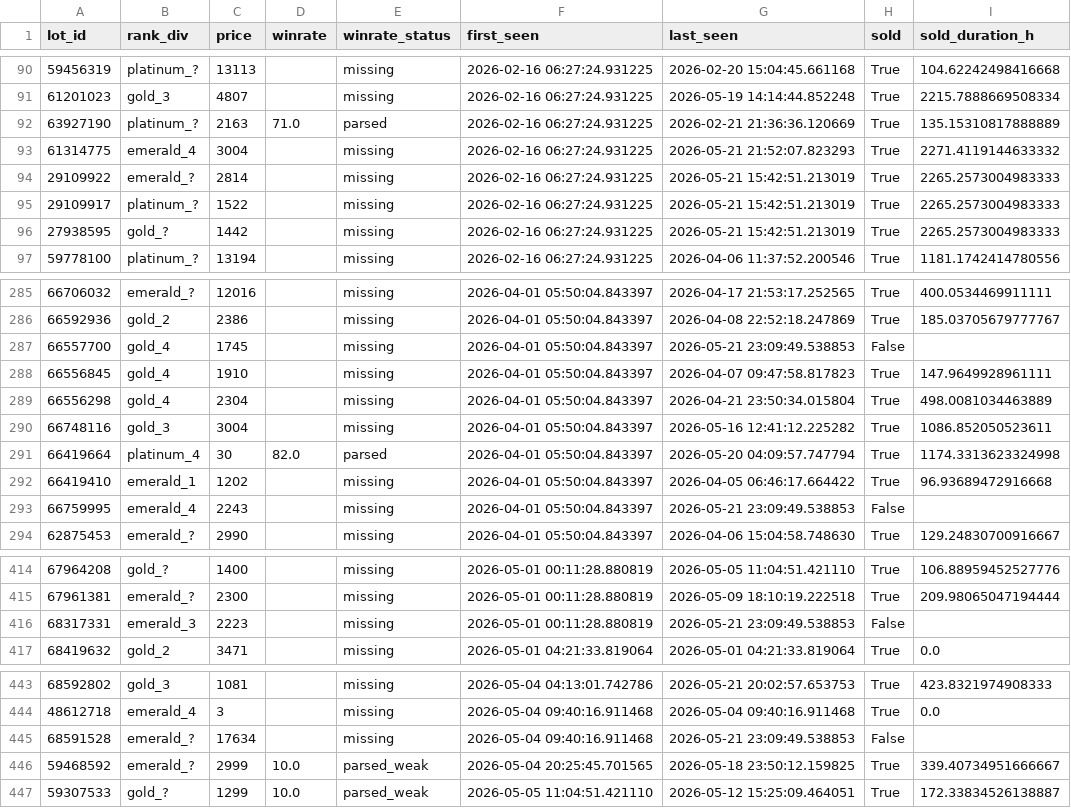
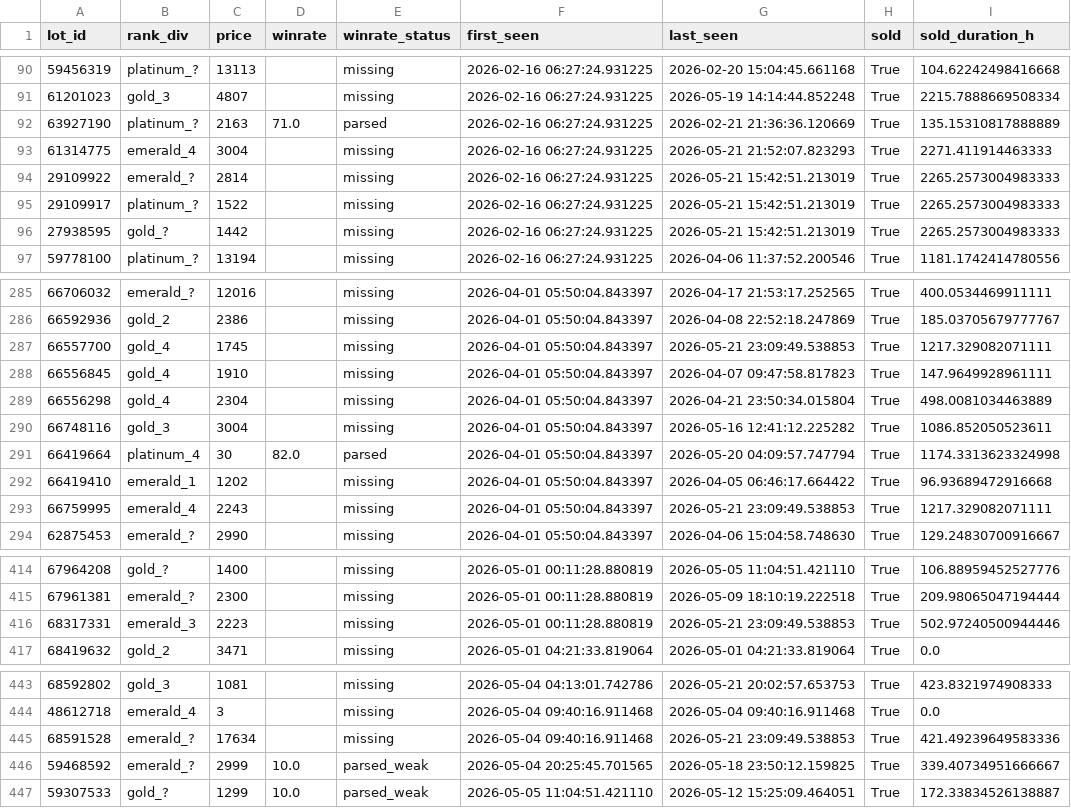
Before and after one commit to bel1k66/funpay-tracker, a CSV file: lot_lifecycle.csv, drawn as a sheet; only a part is shown, gaps mark what is left out; the diff covers the shown part only.

```diff
--- a/lot_lifecycle.csv
+++ b/lot_lifecycle.csv
@@ -92,3 +92,3 @@ lot_id,rank_div,price,winrate,winrate_status,first_seen,last_seen,sold,sold_dura
 63927190,platinum_?,2163,71.0,parsed,2026-02-16 06:27:24.931225,2026-02-21 21:36:36.120669,True,135.15310817888889
-61314775,emerald_4,3004,,missing,2026-02-16 06:27:24.931225,2026-05-21 21:52:07.823293,True,2271.4119144633332
+61314775,emerald_4,3004,,missing,2026-02-16 06:27:24.931225,2026-05-21 21:52:07.823293,True,2271.411914463333
 29109922,emerald_?,2814,,missing,2026-02-16 06:27:24.931225,2026-05-21 15:42:51.213019,True,2265.2573004983333
@@ -286,3 +286,3 @@ lot_id,rank_div,price,winrate,winrate_status,first_seen,last_seen,sold,sold_dura
 66592936,gold_2,2386,,missing,2026-04-01 05:50:04.843397,2026-04-08 22:52:18.247869,True,185.03705679777767
-66557700,gold_4,1745,,missing,2026-04-01 05:50:04.843397,2026-05-21 23:09:49.538853,False,
+66557700,gold_4,1745,,missing,2026-04-01 05:50:04.843397,2026-05-21 23:09:49.538853,True,1217.329082071111
 66556845,gold_4,1910,,missing,2026-04-01 05:50:04.843397,2026-04-07 09:47:58.817823,True,147.9649928961111
@@ -292,3 +292,3 @@ lot_id,rank_div,price,winrate,winrate_status,first_seen,last_seen,sold,sold_dura
 66419410,emerald_1,1202,,missing,2026-04-01 05:50:04.843397,2026-04-05 06:46:17.664422,True,96.93689472916668
-66759995,emerald_4,2243,,missing,2026-04-01 05:50:04.843397,2026-05-21 23:09:49.538853,False,
+66759995,emerald_4,2243,,missing,2026-04-01 05:50:04.843397,2026-05-21 23:09:49.538853,True,1217.329082071111
 62875453,emerald_?,2990,,missing,2026-04-01 05:50:04.843397,2026-04-06 15:04:58.748630,True,129.24830700916667
@@ -415,3 +415,3 @@ lot_id,rank_div,price,winrate,winrate_status,first_seen,last_seen,sold,sold_dura
 67961381,emerald_?,2300,,missing,2026-05-01 00:11:28.880819,2026-05-09 18:10:19.222518,True,209.98065047194444
-68317331,emerald_3,2223,,missing,2026-05-01 00:11:28.880819,2026-05-21 23:09:49.538853,False,
+68317331,emerald_3,2223,,missing,2026-05-01 00:11:28.880819,2026-05-21 23:09:49.538853,True,502.97240500944446
 68419632,gold_2,3471,,missing,2026-05-01 04:21:33.819064,2026-05-01 04:21:33.819064,True,0.0
@@ -444,3 +444,3 @@ lot_id,rank_div,price,winrate,winrate_status,first_seen,last_seen,sold,sold_dura
 48612718,emerald_4,3,,missing,2026-05-04 09:40:16.911468,2026-05-04 09:40:16.911468,True,0.0
-68591528,emerald_?,17634,,missing,2026-05-04 09:40:16.911468,2026-05-21 23:09:49.538853,False,
+68591528,emerald_?,17634,,missing,2026-05-04 09:40:16.911468,2026-05-21 23:09:49.538853,True,421.49239649583336
 59468592,emerald_?,2999,10.0,parsed_weak,2026-05-04 20:25:45.701565,2026-05-18 23:50:12.159825,True,339.40734951666667
```
Also changed, not shown: 69 edited cells elsewhere in this file.
